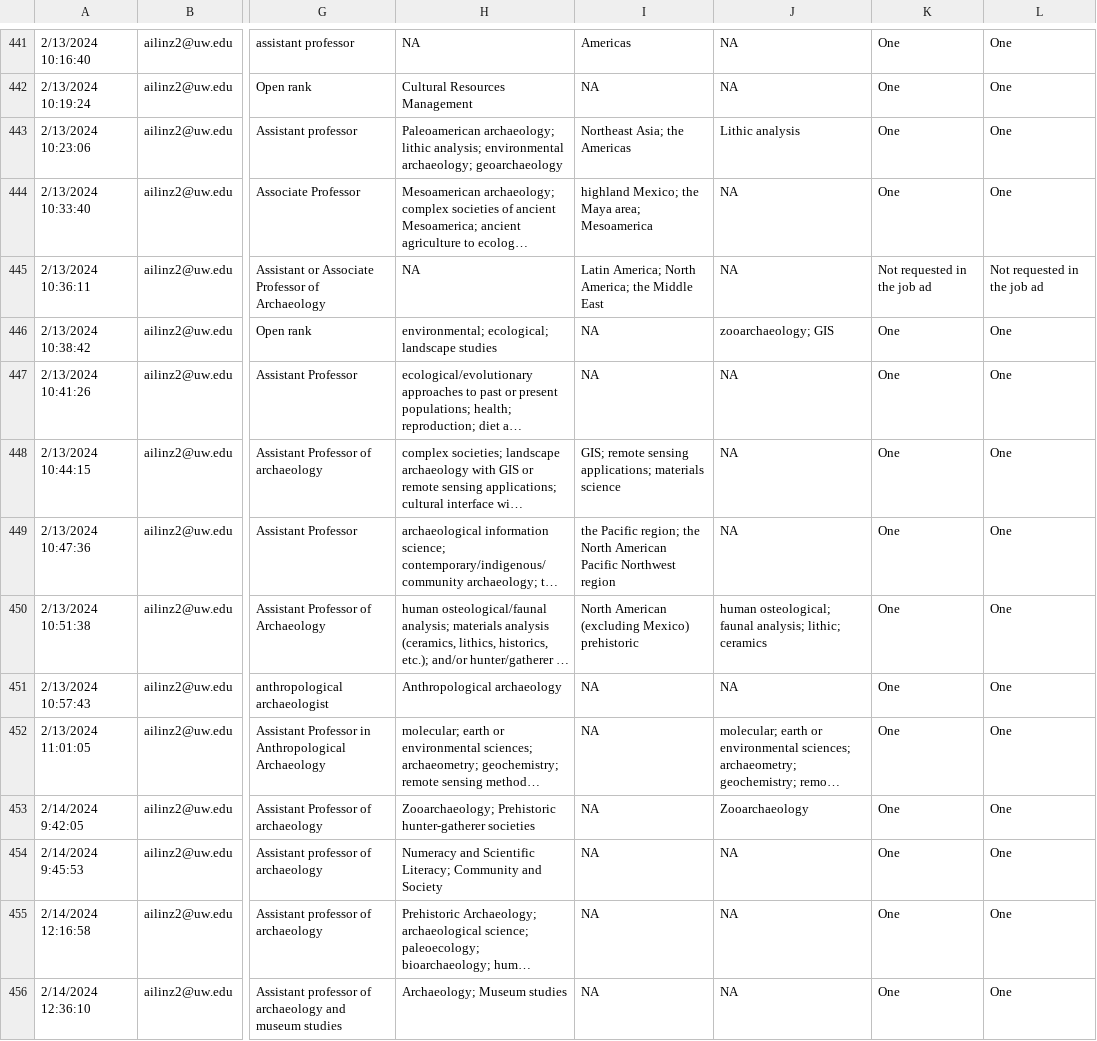
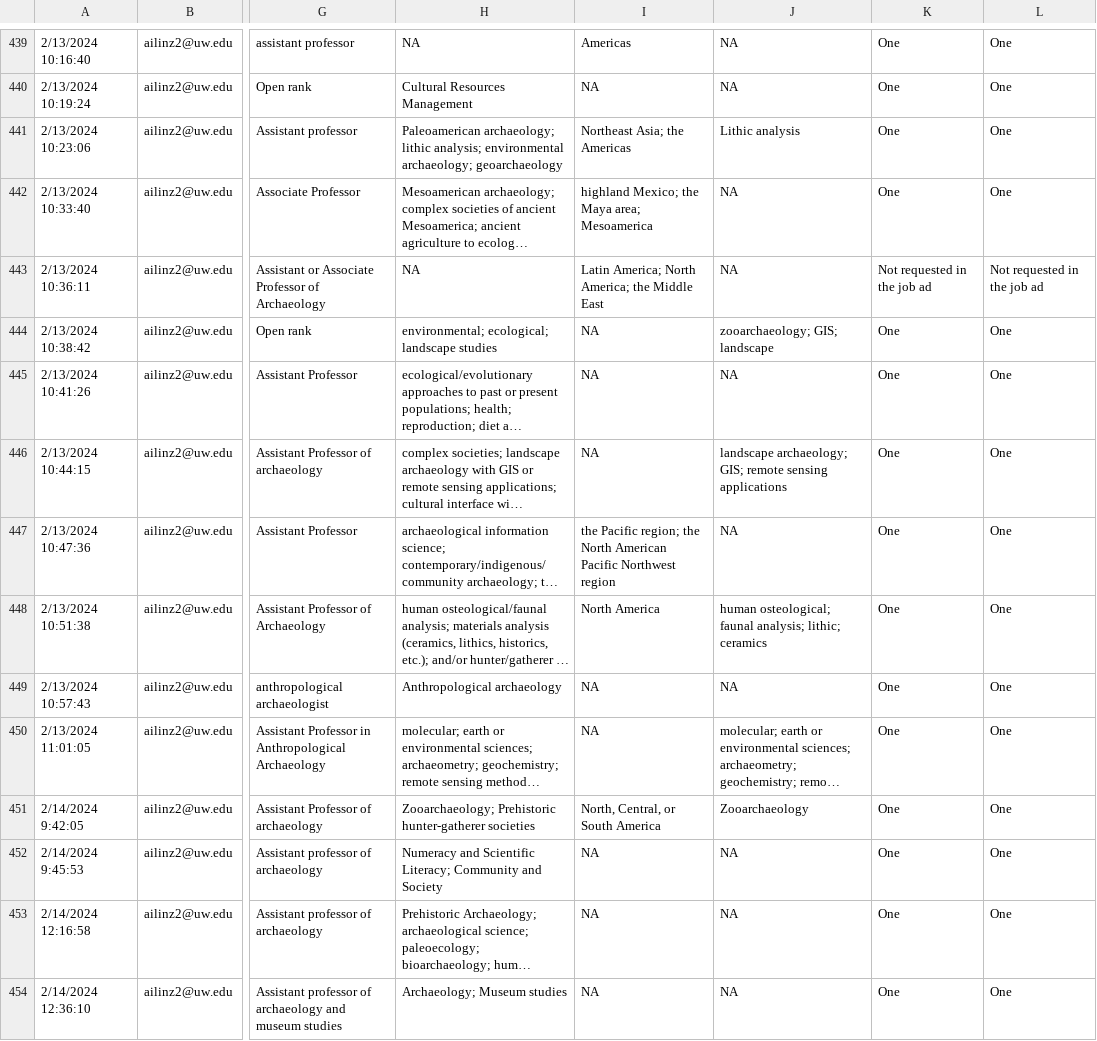
Before and after one commit to benmarwick/archyjobads, a CSV file: analysis/data/raw_data/Tenure Track Job Advertisements in Archaeology (Responses) - Form Responses 1.csv, drawn as a sheet; only a part is shown, gaps mark what is left out; long unchanged cells end in …; addresses are those after the commit; the diff covers the shown part only; the diff names each change by its address in the sheet, - before the commit and + after, or states it on an @@ line.

```diff
--- a/analysis/data/raw_data/Tenure Track Job Advertisements in Archaeology (Responses) - Form Responses 1.csv
+++ b/analysis/data/raw_data/Tenure Track Job Advertisements in Archaeology (Responses) - Form Responses 1.csv
-J444: zooarchaeology; GIS
+J444: zooarchaeology; GIS; landscape
-I446: GIS; remote sensing applications; materials science
+I446: NA
-J446: NA
+J446: landscape archaeology; GIS; remote sensing applications
-I448: North American (excluding Mexico) prehistoric
+I448: North America
-I451: NA
+I451: North, Central, or South America
```
Also changed, not shown: 2 removed rows and 93 edited cells elsewhere in this file, 2 other files.
